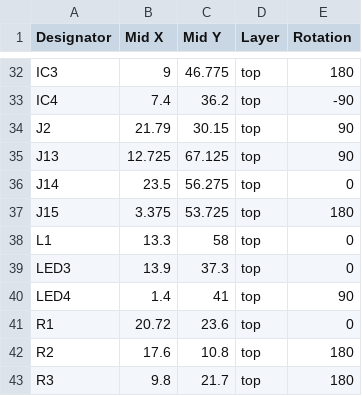
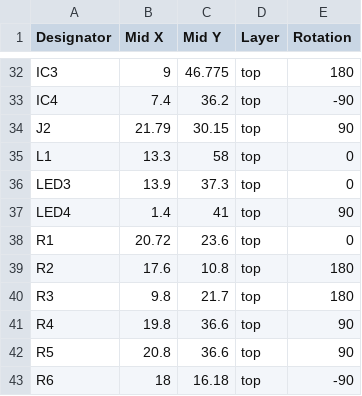
Before and after one commit to nate-i-think/pytheas, a CSV file: _outputs/pytheasFC_0.1.0-all-pos.csv, drawn as a sheet; only a part is shown, gaps mark what is left out; the shorter side is filled out with more unchanged rows; the diff names each change by its address in the sheet, - before the commit and + after, or states it on an @@ line.

Commit message:
modify CPL againnn

```diff
--- a/_outputs/pytheasFC_0.1.0-all-pos.csv
+++ b/_outputs/pytheasFC_0.1.0-all-pos.csv
-row 35: J13 | 12.725 | 67.125 | top | 90
-row 36: J14 | 23.5 | 56.275 | top | 0
-row 37: J15 | 3.375 | 53.725 | top | 180
```
